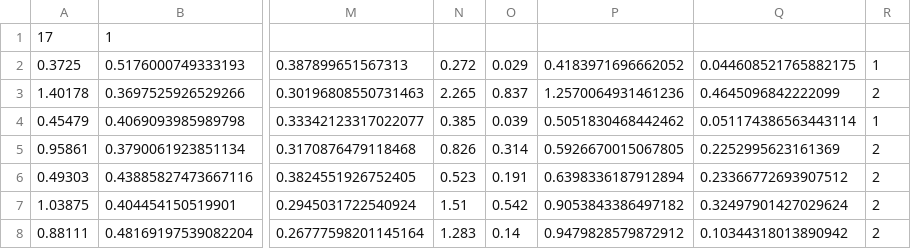
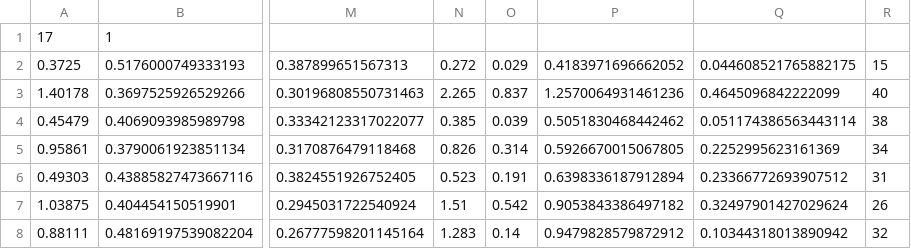
Before and after one commit to OMGCA/Benson, a CSV file: Algorithm_Training/02_validation.csv, drawn as a sheet; only a part is shown, gaps mark what is left out; the diff names each change by its address in the sheet, - before the commit and + after, or states it on an @@ line.

```diff
--- a/Algorithm_Training/02_validation.csv
+++ b/Algorithm_Training/02_validation.csv
-R2: 1
+R2: 15
-R3: 2
+R3: 40
-R4: 1
+R4: 38
-R5: 2
+R5: 34
-R6: 2
+R6: 31
-R7: 2
+R7: 26
-R8: 2
+R8: 32
```
Also changed, not shown: Algorithm_Training/01_training.csv, Algorithm_Training/03_testing.csv, 8 other files.
